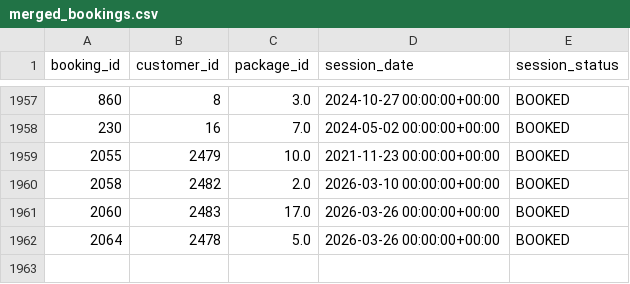
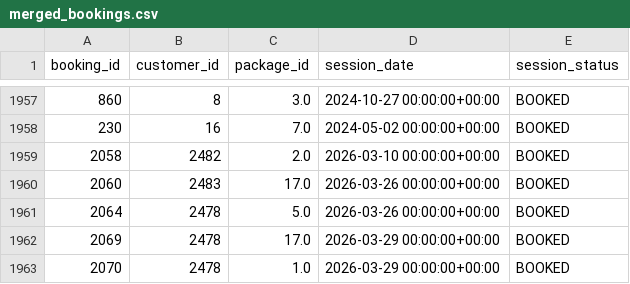
Before and after one commit to bigbadbear016/snaplytics-sofethesis, a CSV file: Snaplytics/recommender/data/merged_bookings.csv, drawn as a sheet; only a part is shown, gaps mark what is left out; removed rows and columns are numbered as before the commit, all else as after; the diff names each change by its address in the sheet, - before the commit and + after, or states it on an @@ line.

```diff
--- a/Snaplytics/recommender/data/merged_bookings.csv
+++ b/Snaplytics/recommender/data/merged_bookings.csv
-row 1959: 2055 | 2479 | 10.0 | 2021-11-23 00:00:00+00:00 | BOOKED
+row 1962: 2069 | 2478 | 17.0 | 2026-03-29 00:00:00+00:00 | BOOKED
+row 1963: 2070 | 2478 | 1.0 | 2026-03-29 00:00:00+00:00 | BOOKED
```
Also changed, not shown: Snaplytics/recommender/artifacts/month_package_popularity.csv, Snaplytics/recommender/artifacts/user_monthly_summary.csv, 28 other files.
